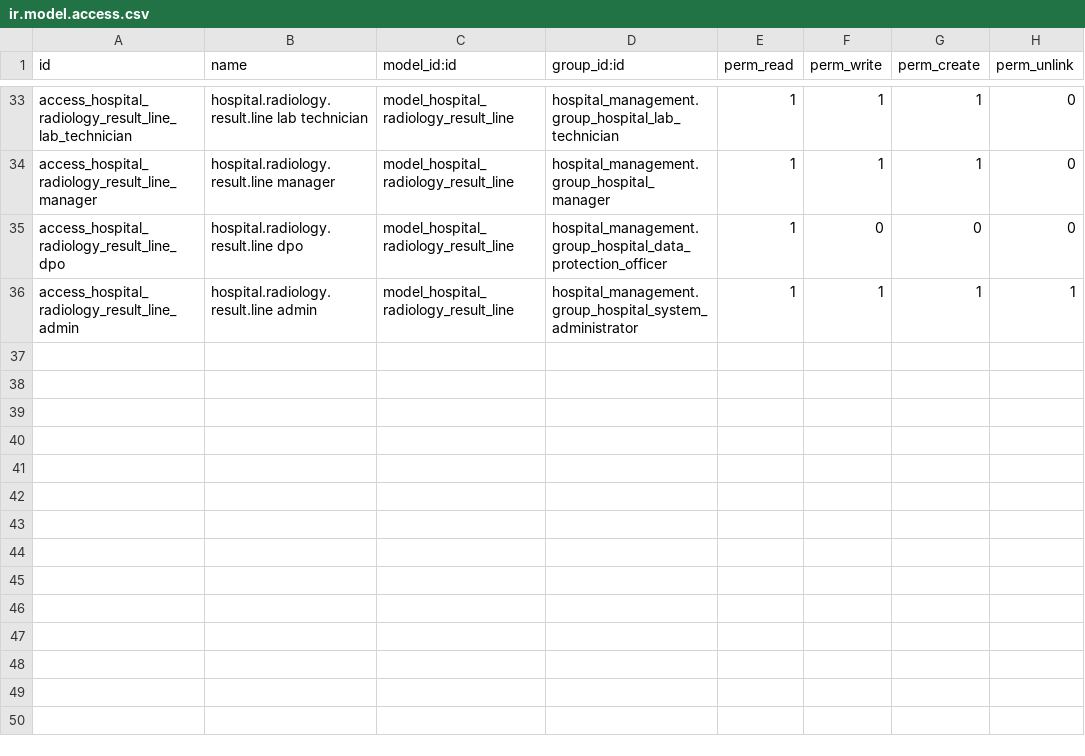
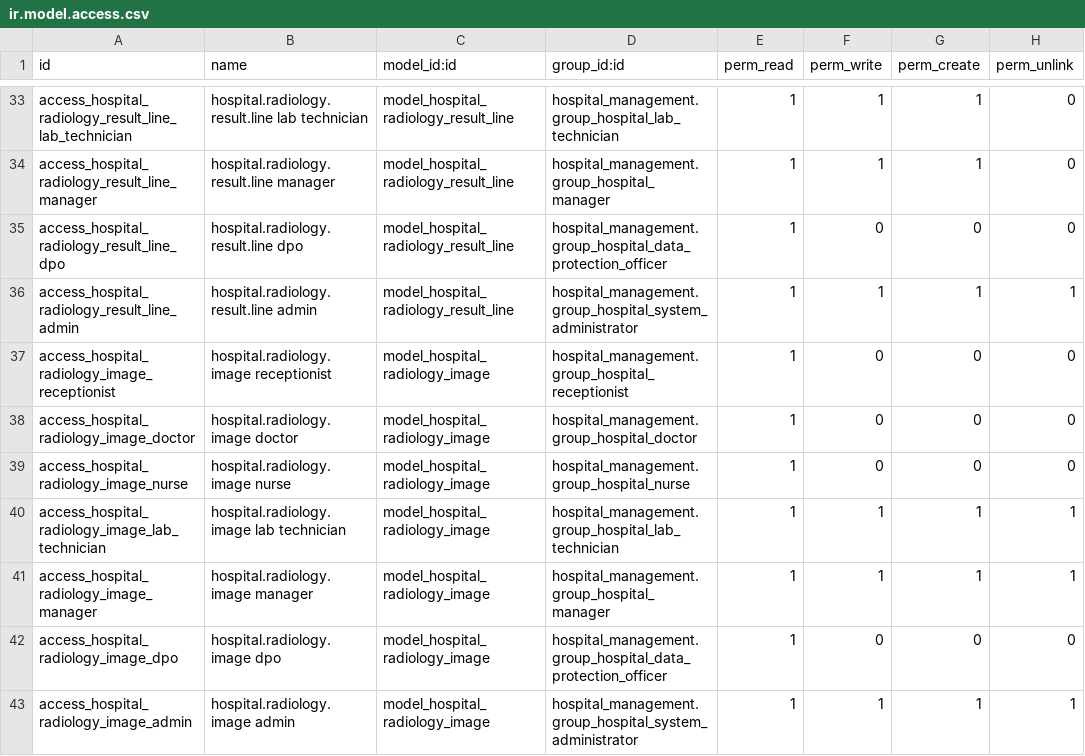
Before and after one commit to cold-coder-01/yoya_healthcare_erp, a CSV file: apps/odoo/custom_addons/hospital_radiology/security/ir.model.access.csv, drawn as a sheet; only a part is shown, gaps mark what is left out.

Commit message:
Add secure radiology image review workflow

```diff
--- a/apps/odoo/custom_addons/hospital_radiology/security/ir.model.access.csv
+++ b/apps/odoo/custom_addons/hospital_radiology/security/ir.model.access.csv
@@ -36 +36,8 @@ access_hospital_radiology_result_line_dpo,hospital.radiology.result.line dpo,mod
 access_hospital_radiology_result_line_admin,hospital.radiology.result.line admin,model_hospital_radiology_result_line,hospital_management.group_hospital_system_administrator,1,1,1,1
+access_hospital_radiology_image_receptionist,hospital.radiology.image receptionist,model_hospital_radiology_image,hospital_management.group_hospital_receptionist,1,0,0,0
+access_hospital_radiology_image_doctor,hospital.radiology.image doctor,model_hospital_radiology_image,hospital_management.group_hospital_doctor,1,0,0,0
+access_hospital_radiology_image_nurse,hospital.radiology.image nurse,model_hospital_radiology_image,hospital_management.group_hospital_nurse,1,0,0,0
+access_hospital_radiology_image_lab_technician,hospital.radiology.image lab technician,model_hospital_radiology_image,hospital_management.group_hospital_lab_technician,1,1,1,1
+access_hospital_radiology_image_manager,hospital.radiology.image manager,model_hospital_radiology_image,hospital_management.group_hospital_manager,1,1,1,1
+access_hospital_radiology_image_dpo,hospital.radiology.image dpo,model_hospital_radiology_image,hospital_management.group_hospital_data_protection_officer,1,0,0,0
+access_hospital_radiology_image_admin,hospital.radiology.image admin,model_hospital_radiology_image,hospital_management.group_hospital_system_administrator,1,1,1,1
```
Also changed, not shown: 28 other files.
